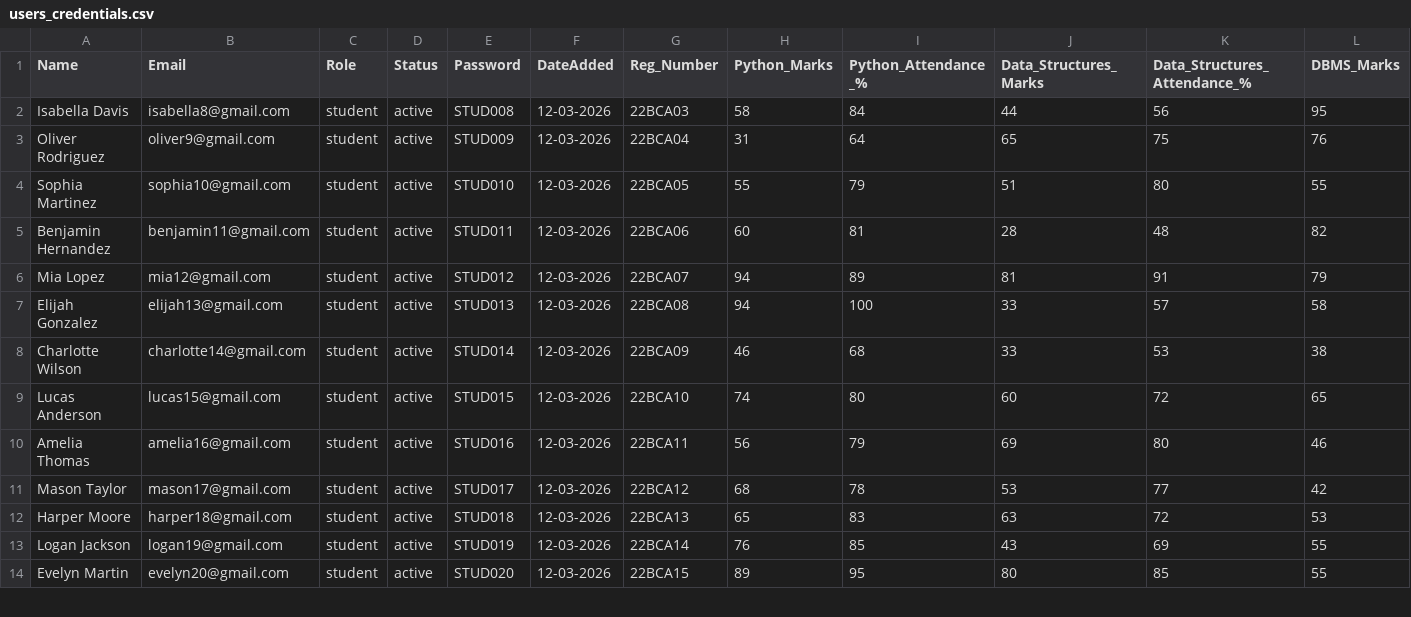
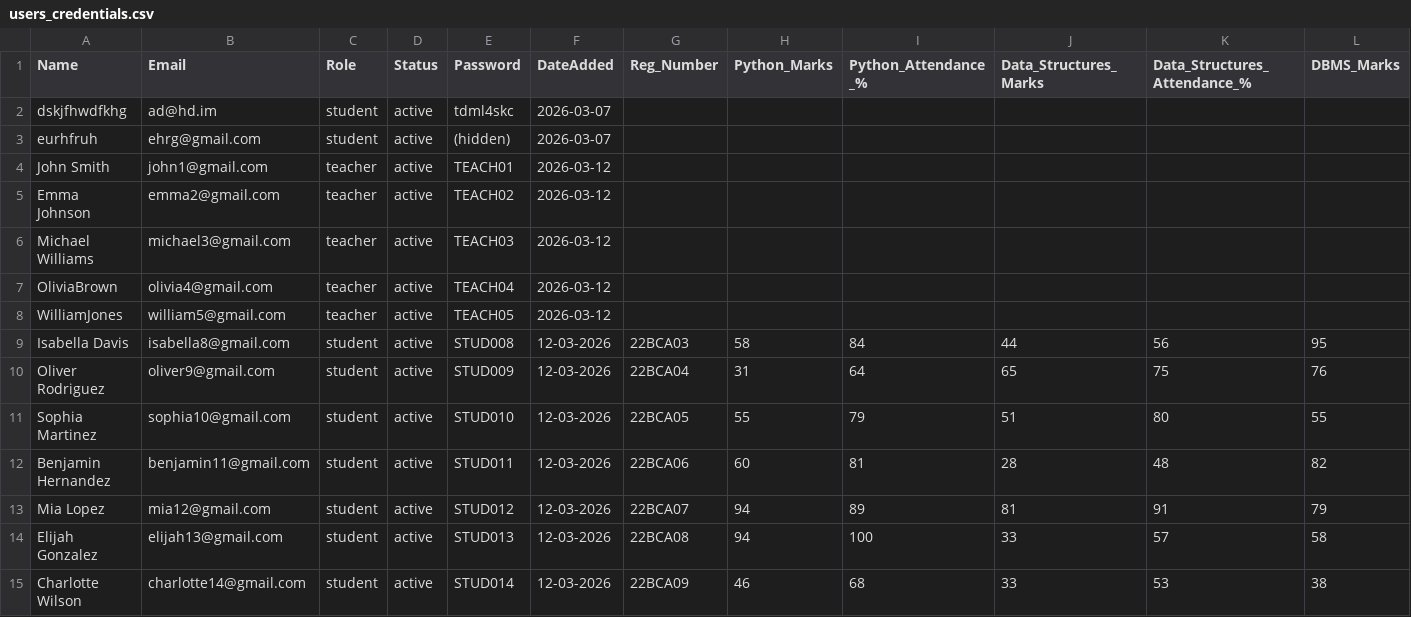
Before and after one commit to joeljaisonsebastian-dev/cia-final-draft, a CSV file: users_credentials.csv, drawn as a sheet; only a part is shown; the shorter side is filled out with more unchanged rows; rows hold the shown columns only; the diff names each change by its address in the sheet, - before the commit and + after, or states it on an @@ line.

Commit message:
Please enter the commit message for your changes. Lines starting    with '  ' will be ignored, and an empty message aborts the commit.
   On branch main
   Your branch is up to date with 'origin/main'.

   Changes to be committed:
  	new file:   server/routes/teacher.js
  	modified:   server/server.js
  	modified:   src/pages/TeacherPortal.css
  	modified:   src/pages/TeacherPortal.jsx
  	modified:   users_credentials.csv

```diff
--- a/users_credentials.csv
+++ b/users_credentials.csv
+row 2: dskjfhwdfkhg | ad@hd.im | student | active | tdml4skc | 2026-03-07
+row 3: eurhfruh | ehrg@gmail.com | student | active | (hidden) | 2026-03-07
+row 4: John Smith | john1@gmail.com | teacher | active | TEACH01 | 2026-03-12
+row 5: Emma Johnson | emma2@gmail.com | teacher | active | TEACH02 | 2026-03-12
+row 6: Michael Williams | michael3@gmail.com | teacher | active | TEACH03 | 2026-03-12
+row 7: OliviaBrown | olivia4@gmail.com | teacher | active | TEACH04 | 2026-03-12
+row 8: WilliamJones | william5@gmail.com | teacher | active | TEACH05 | 2026-03-12
```
Also changed, not shown: 4 other files.
